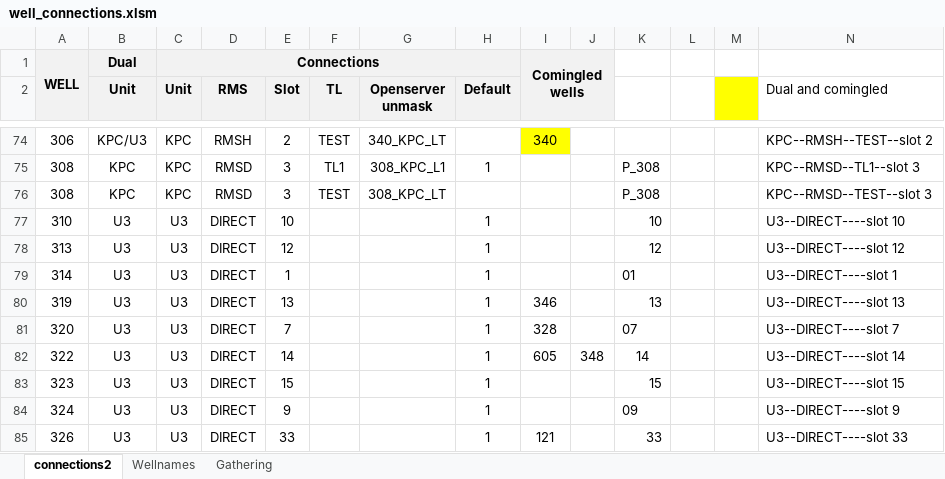
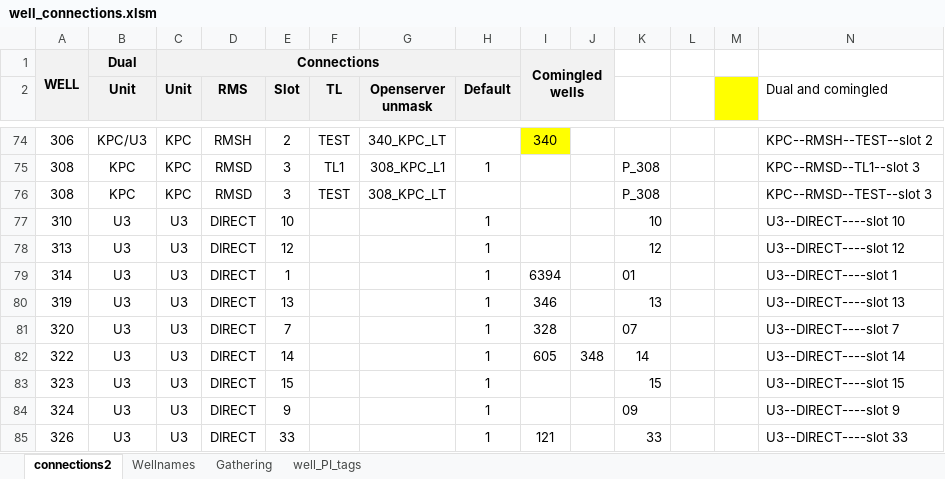
Before and after one commit to gagon/dino, an Excel workbook: lineup_app/static/well_connections.xlsm, sheet connections2, drawn as a sheet; only a part is shown, gaps mark what is left out; values as stored, in another font and other column widths than the file's, no borders; the diff covers the shown part only; the diff names each change by its address in the sheet, - before the commit and + after, or states it on an @@ line.

```diff
--- a/lineup_app/static/well_connections.xlsm (sheet connections2)
+++ b/lineup_app/static/well_connections.xlsm (sheet connections2)
+sheet tab: well_PI_tags
-I79: (empty)
+I79: 6394
```
Also changed, not shown: 4 added rows and 50 edited cells elsewhere in this sheet, formulas that keep their value, 1 other file.
